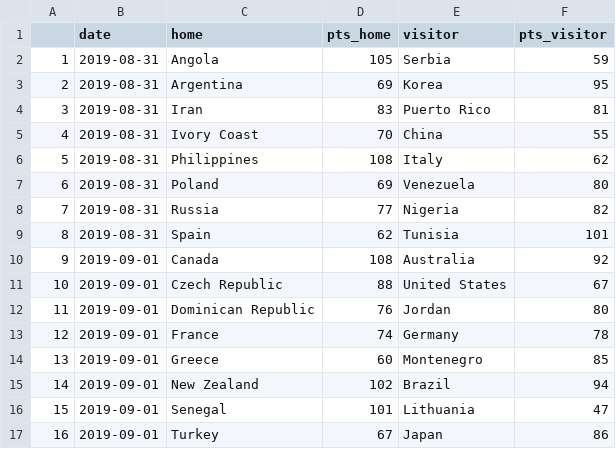
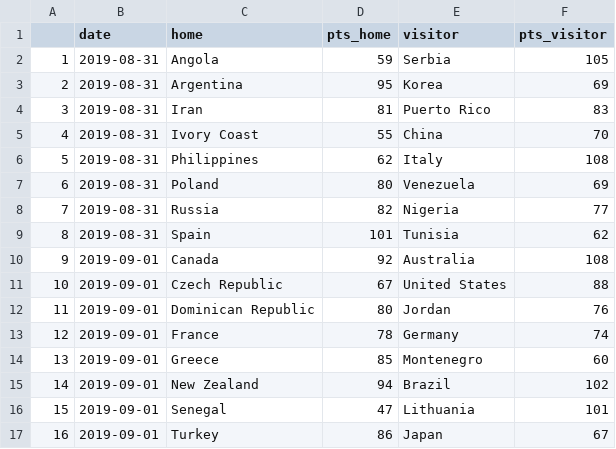
Before and after one commit to gkaramanis/FIBA-Basketbal-World-Cup, a CSV file: data/FIBA-WBC19-results.csv, drawn as a sheet; only a part is shown; the diff covers the shown part only.

Commit message:
Fix home/visitor points!

```diff
--- a/data/FIBA-WBC19-results.csv
+++ b/data/FIBA-WBC19-results.csv
@@ -1,17 +1,17 @@
 "","date","home","pts_home","visitor","pts_visitor"
-"1",2019-08-31,"Angola","105","Serbia","59"
-"2",2019-08-31,"Argentina","69","Korea","95"
-"3",2019-08-31,"Iran","83","Puerto Rico","81"
-"4",2019-08-31,"Ivory Coast","70","China","55"
-"5",2019-08-31,"Philippines","108","Italy","62"
-"6",2019-08-31,"Poland","69","Venezuela","80"
-"7",2019-08-31,"Russia","77","Nigeria","82"
-"8",2019-08-31,"Spain","62","Tunisia","101"
-"9",2019-09-01,"Canada","108","Australia","92"
-"10",2019-09-01,"Czech Republic","88","United States","67"
-"11",2019-09-01,"Dominican Republic","76","Jordan","80"
-"12",2019-09-01,"France","74","Germany","78"
-"13",2019-09-01,"Greece","60","Montenegro","85"
-"14",2019-09-01,"New Zealand","102","Brazil","94"
-"15",2019-09-01,"Senegal","101","Lithuania","47"
-"16",2019-09-01,"Turkey","67","Japan","86"
+"1",2019-08-31,"Angola","59","Serbia","105"
+"2",2019-08-31,"Argentina","95","Korea","69"
+"3",2019-08-31,"Iran","81","Puerto Rico","83"
+"4",2019-08-31,"Ivory Coast","55","China","70"
+"5",2019-08-31,"Philippines","62","Italy","108"
+"6",2019-08-31,"Poland","80","Venezuela","69"
+"7",2019-08-31,"Russia","82","Nigeria","77"
+"8",2019-08-31,"Spain","101","Tunisia","62"
+"9",2019-09-01,"Canada","92","Australia","108"
+"10",2019-09-01,"Czech Republic","67","United States","88"
+"11",2019-09-01,"Dominican Republic","80","Jordan","76"
+"12",2019-09-01,"France","78","Germany","74"
+"13",2019-09-01,"Greece","85","Montenegro","60"
+"14",2019-09-01,"New Zealand","94","Brazil","102"
+"15",2019-09-01,"Senegal","47","Lithuania","101"
+"16",2019-09-01,"Turkey","86","Japan","67"
```
Also changed, not shown: 8 added rows and 64 edited cells elsewhere in this file, 1 other file.
